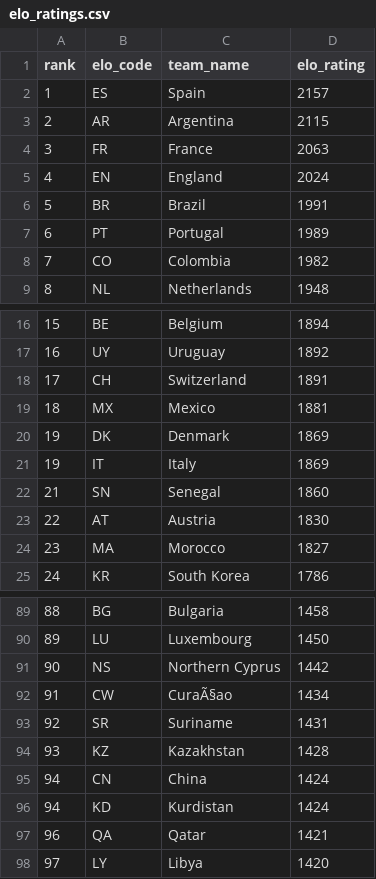
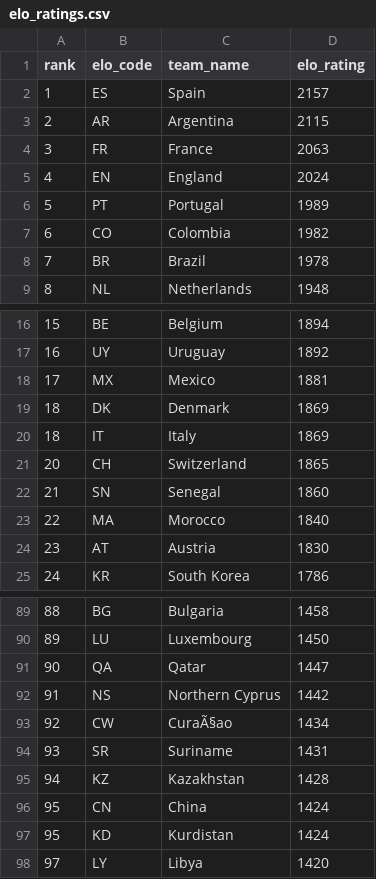
Before and after one commit to jamoji-ai/world-cup-predictor-pro, a CSV file: data/raw/elo_ratings.csv, drawn as a sheet; only a part is shown, gaps mark what is left out.

```diff
--- a/data/raw/elo_ratings.csv
+++ b/data/raw/elo_ratings.csv
@@ -5,5 +5,5 @@ rank,elo_code,team_name,elo_rating
 4,EN,England,2024
-5,BR,Brazil,1991
-6,PT,Portugal,1989
-7,CO,Colombia,1982
+5,PT,Portugal,1989
+6,CO,Colombia,1982
+7,BR,Brazil,1978
 8,NL,Netherlands,1948
@@ -17,9 +17,9 @@ rank,elo_code,team_name,elo_rating
 16,UY,Uruguay,1892
-17,CH,Switzerland,1891
-18,MX,Mexico,1881
-19,DK,Denmark,1869
-19,IT,Italy,1869
+17,MX,Mexico,1881
+18,DK,Denmark,1869
+18,IT,Italy,1869
+20,CH,Switzerland,1865
 21,SN,Senegal,1860
-22,AT,Austria,1830
-23,MA,Morocco,1827
+22,MA,Morocco,1840
+23,AT,Austria,1830
 24,KR,South Korea,1786
@@ -90,9 +90,9 @@ rank,elo_code,team_name,elo_rating
 89,LU,Luxembourg,1450
-90,NS,Northern Cyprus,1442
-91,CW,CuraÃ§ao,1434
-92,SR,Suriname,1431
-93,KZ,Kazakhstan,1428
-94,CN,China,1424
-94,KD,Kurdistan,1424
-96,QA,Qatar,1421
+90,QA,Qatar,1447
+91,NS,Northern Cyprus,1442
+92,CW,CuraÃ§ao,1434
+93,SR,Suriname,1431
+94,KZ,Kazakhstan,1428
+95,CN,China,1424
+95,KD,Kurdistan,1424
 97,LY,Libya,1420
```
Also changed, not shown: data/processed/teams_master.csv, data/processed/wpi_scores.csv, 4 other files.
